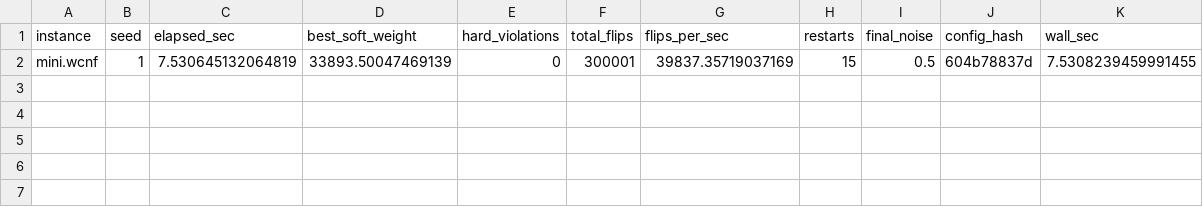
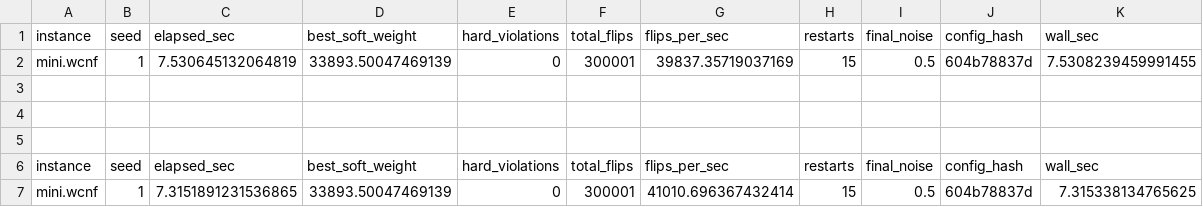
Before and after one commit to mashevit/maxsat-lab, a CSV file: experiments/toy_results1.csv, drawn as a sheet.

```diff
--- a/experiments/toy_results1.csv
+++ b/experiments/toy_results1.csv
@@ -2 +2,6 @@ instance,seed,elapsed_sec,best_soft_weight,hard_violations,total_flips,flips_per
 mini.wcnf,1,7.530645132064819,33893.50047469139,0,300001,39837.35719037169,15,0.5,604b78837d,7.5308239459991455
+
+
+
+instance,seed,elapsed_sec,best_soft_weight,hard_violations,total_flips,flips_per_sec,restarts,final_noise,config_hash,wall_sec
+mini.wcnf,1,7.3151891231536865,33893.50047469139,0,300001,41010.696367432414,15,0.5,604b78837d,7.315338134765625
```
Also changed, not shown: experiments/toy_results_tmp.csv, 6 other files.
